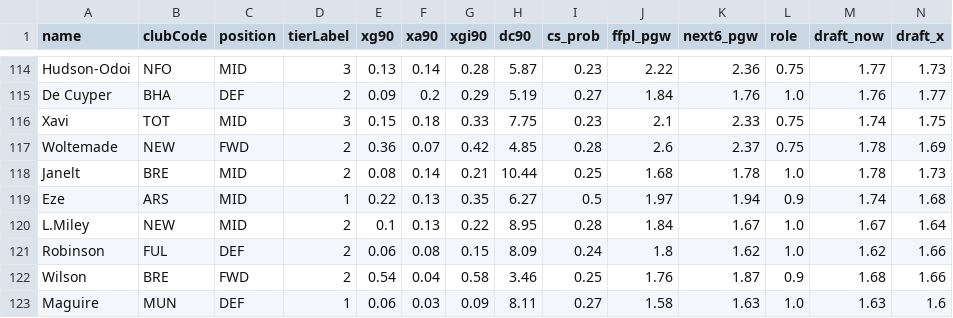
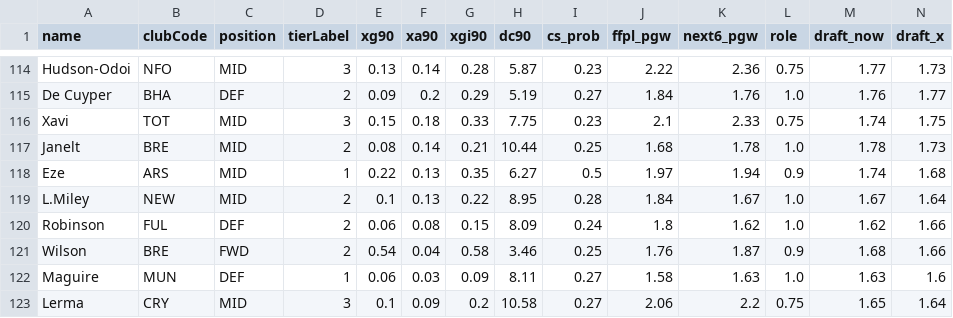
Before and after one commit to harshalp94/metavoice_test, a CSV file: fpl_analysis/output/ffpl_draft_now.csv, drawn as a sheet; only a part is shown, gaps mark what is left out; the shorter side is filled out with more unchanged rows; rows hold the shown columns only; the diff names each change by its address in the sheet, - before the commit and + after, or states it on an @@ line.

```diff
--- a/fpl_analysis/output/ffpl_draft_now.csv
+++ b/fpl_analysis/output/ffpl_draft_now.csv
-row 117: Woltemade | NEW | FWD | 2 | 0.36 | 0.07 | 0.42 | 4.85 | 0.28 | 2.6 | 2.37 | 0.75 | 1.78 | 1.69
```
Also changed, not shown: 1 other file.
